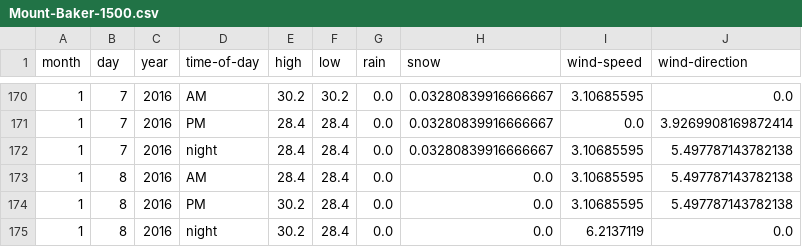
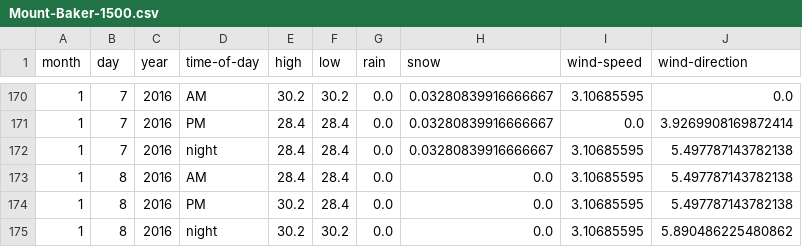
Before and after one commit to psathyrella/weatherhistory, a CSV file: mtwx/Mount-Baker-1500.csv, drawn as a sheet; only a part is shown, gaps mark what is left out.

```diff
--- a/mtwx/Mount-Baker-1500.csv
+++ b/mtwx/Mount-Baker-1500.csv
@@ -174,2 +174,2 @@ month,day,year,time-of-day,high,low,rain,snow,wind-speed,wind-direction
 1,8,2016,PM,30.2,28.4,0.0,0.0,3.10685595,5.497787143782138
-1,8,2016,night,30.2,28.4,0.0,0.0,6.2137119,0.0
+1,8,2016,night,30.2,30.2,0.0,0.0,3.10685595,5.890486225480862
```
Also changed, not shown: mtwx/Mount-Shasta-4317.csv, mtwx/Stawamus-Chief-702.csv, 33 other files.
